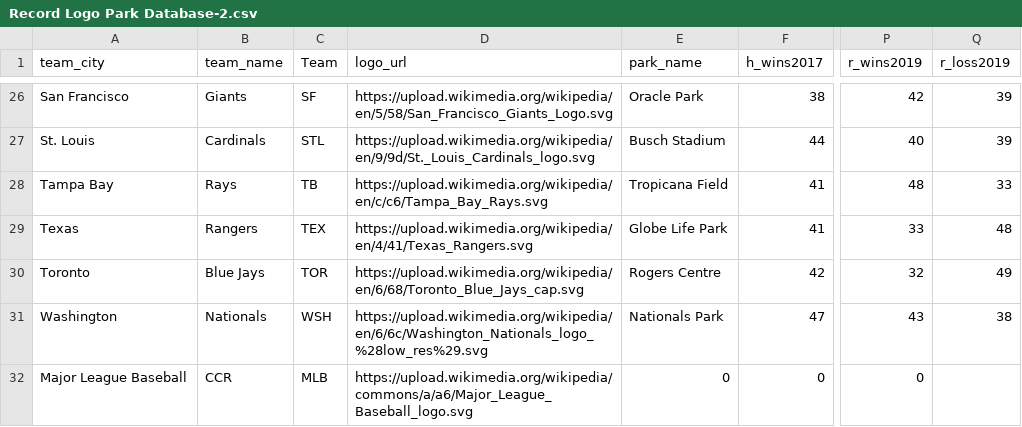
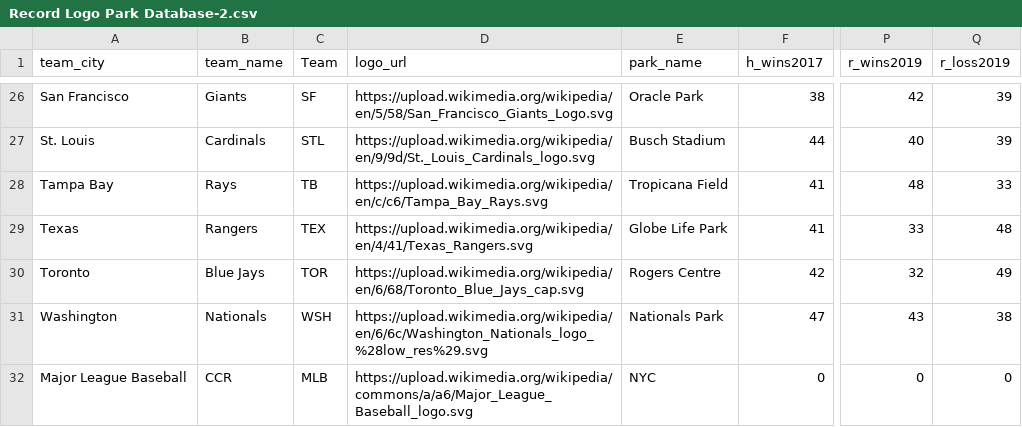
Before and after one commit to woodneal/Senior-Thesis-Project, a CSV file: Record Logo Park Database-2.csv, drawn as a sheet; only a part is shown, gaps mark what is left out; the diff names each change by its address in the sheet, - before the commit and + after, or states it on an @@ line.

Commit message:
Update Record Logo Park Database-2.csv

```diff
--- a/Record Logo Park Database-2.csv
+++ b/Record Logo Park Database-2.csv
-E32 (park_name): 0
+E32 (park_name): NYC
-Q32 (r_loss2019): (empty)
+Q32 (r_loss2019): 0
```
